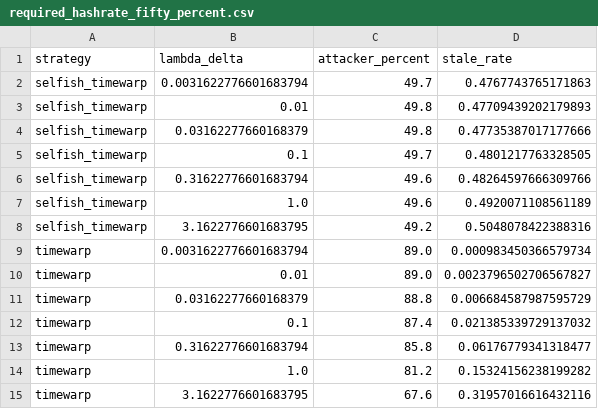
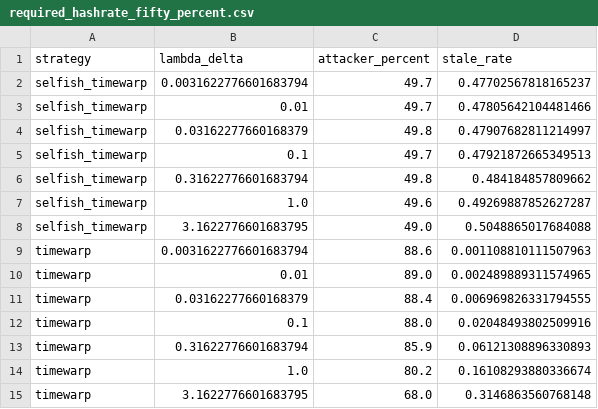
Before and after one commit to tamaroning/blockchain-sim, a CSV file: experiments/determine_required_hashrate/results/required_hashrate_fifty_percent.csv, drawn as a sheet.

```diff
--- a/experiments/determine_required_hashrate/results/required_hashrate_fifty_percent.csv
+++ b/experiments/determine_required_hashrate/results/required_hashrate_fifty_percent.csv
@@ -1,15 +1,15 @@
 strategy,lambda_delta,attacker_percent,stale_rate
-selfish_timewarp,0.0031622776601683794,49.7,0.4767743765171863
-selfish_timewarp,0.01,49.8,0.47709439202179893
-selfish_timewarp,0.03162277660168379,49.8,0.47735387017177666
-selfish_timewarp,0.1,49.7,0.4801217763328505
-selfish_timewarp,0.31622776601683794,49.6,0.48264597666309766
-selfish_timewarp,1.0,49.6,0.4920071108561189
-selfish_timewarp,3.1622776601683795,49.2,0.5048078422388316
-timewarp,0.0031622776601683794,89.0,0.000983450366579734
-timewarp,0.01,89.0,0.0023796502706567827
-timewarp,0.03162277660168379,88.8,0.006684587987595729
-timewarp,0.1,87.4,0.021385339729137032
-timewarp,0.31622776601683794,85.8,0.06176779341318477
-timewarp,1.0,81.2,0.15324156238199282
-timewarp,3.1622776601683795,67.6,0.31957016616432116
+selfish_timewarp,0.0031622776601683794,49.7,0.47702567818165237
+selfish_timewarp,0.01,49.7,0.47805642104481466
+selfish_timewarp,0.03162277660168379,49.8,0.47907682811214997
+selfish_timewarp,0.1,49.7,0.47921872665349513
+selfish_timewarp,0.31622776601683794,49.8,0.484184857809662
+selfish_timewarp,1.0,49.6,0.49269887852627287
+selfish_timewarp,3.1622776601683795,49.0,0.5048865017684088
+timewarp,0.0031622776601683794,88.6,0.001108810111507963
+timewarp,0.01,89.0,0.002489889311574965
+timewarp,0.03162277660168379,88.4,0.006969826331794555
+timewarp,0.1,88.0,0.02048493802509916
+timewarp,0.31622776601683794,85.9,0.06121308896330893
+timewarp,1.0,80.2,0.16108293880336674
+timewarp,3.1622776601683795,68.0,0.3146863560768148
```
Also changed, not shown: 1 other file.
